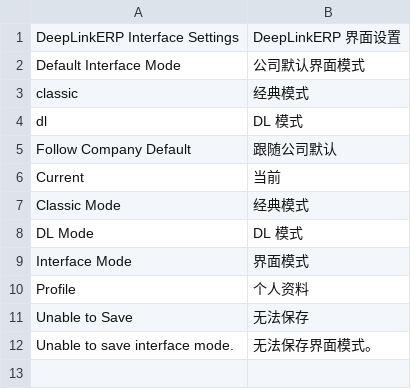
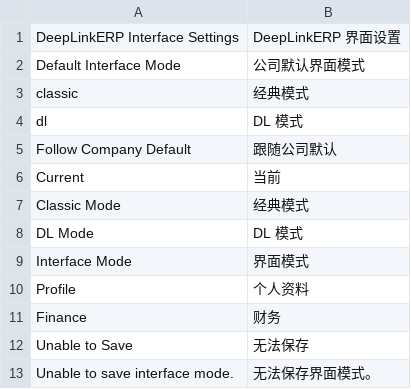
Before and after one commit to yueweiit/DeepLinkERP, a CSV file: deeplinkerp_branding/translations/zh.csv, drawn as a sheet; the diff names each change by its address in the sheet, - before the commit and + after, or states it on an @@ line.

```diff
--- a/deeplinkerp_branding/translations/zh.csv
+++ b/deeplinkerp_branding/translations/zh.csv
+row 11: Finance | 财务
```
Also changed, not shown: 5 other files.
